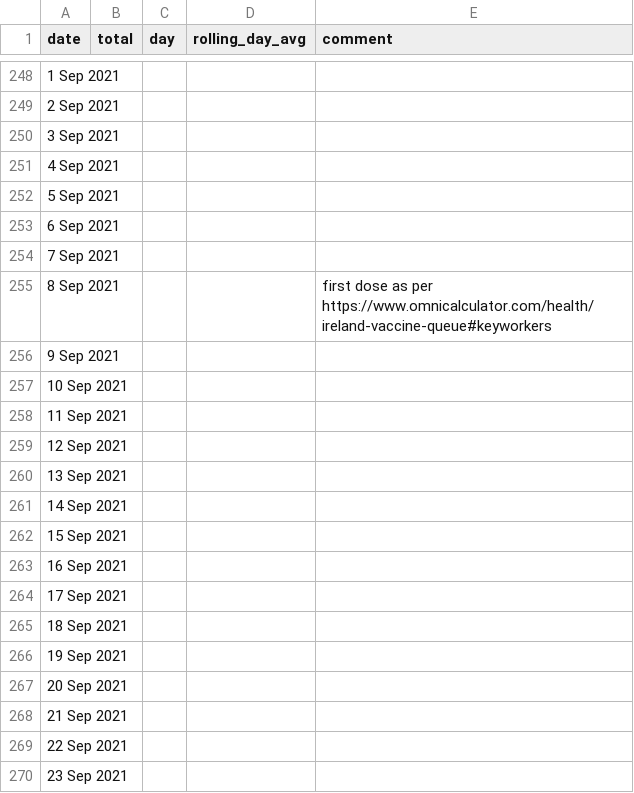
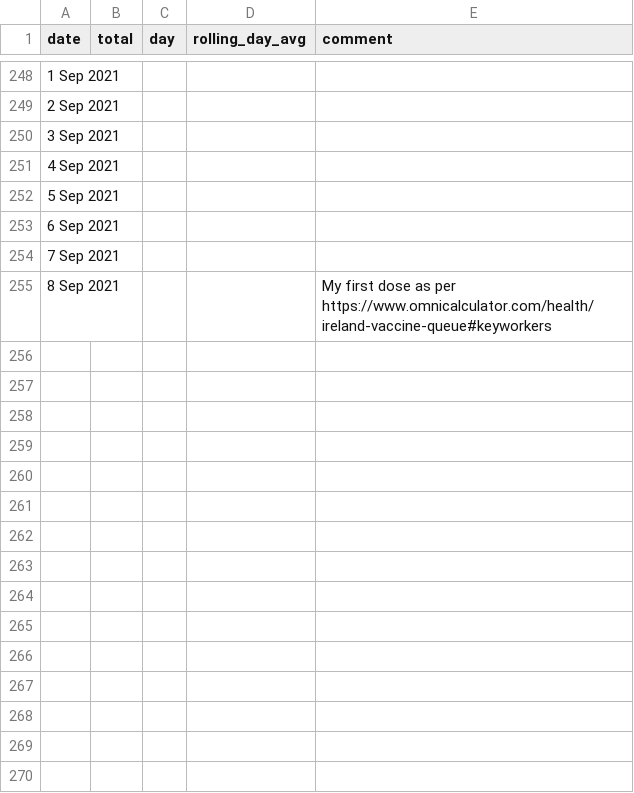
Before and after one commit to plallin/coviz, a CSV file: data.csv, drawn as a sheet; only a part is shown, gaps mark what is left out.

```diff
--- a/data.csv
+++ b/data.csv
@@ -254,17 +254,2 @@ date,total,day,rolling_day_avg,comment
 7 Sep 2021,,,,
-8 Sep 2021,,,,first dose as per https://www.omnicalculator.com/health/ireland-vaccine-queue#keyworkers
-9 Sep 2021,,,,
-10 Sep 2021,,,,
-11 Sep 2021,,,,
-12 Sep 2021,,,,
-13 Sep 2021,,,,
-14 Sep 2021,,,,
-15 Sep 2021,,,,
-16 Sep 2021,,,,
-17 Sep 2021,,,,
-18 Sep 2021,,,,
-19 Sep 2021,,,,
-20 Sep 2021,,,,
-21 Sep 2021,,,,
-22 Sep 2021,,,,
-23 Sep 2021,,,,
+8 Sep 2021,,,,My first dose as per https://www.omnicalculator.com/health/ireland-vaccine-queue#keyworkers
```
Also changed, not shown: 4 other files.
